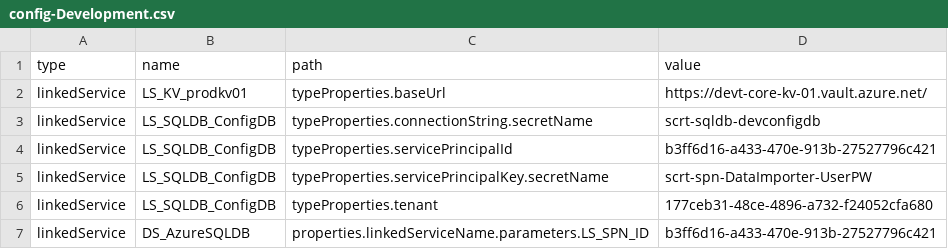
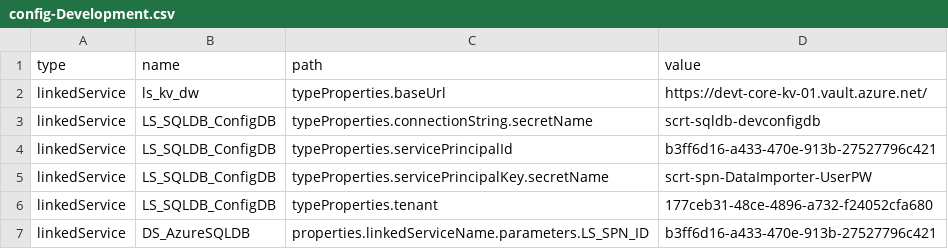
Before and after one commit to NewRay99/GSEMEA-PP-adf-DataLoader, a CSV file: azuredatafactory/src/deployment/config-Development.csv, drawn as a sheet.

Commit message:
ammend config values

```diff
--- a/azuredatafactory/src/deployment/config-Development.csv
+++ b/azuredatafactory/src/deployment/config-Development.csv
@@ -1,3 +1,3 @@
 type,name,path,value
-linkedService,LS_KV_prodkv01,typeProperties.baseUrl,"https://devt-core-kv-01.vault.azure.net/"
+linkedService,ls_kv_dw,typeProperties.baseUrl,"https://devt-core-kv-01.vault.azure.net/"
 linkedService,LS_SQLDB_ConfigDB,typeProperties.connectionString.secretName,"scrt-sqldb-devconfigdb"
```
Also changed, not shown: 43 other files.
